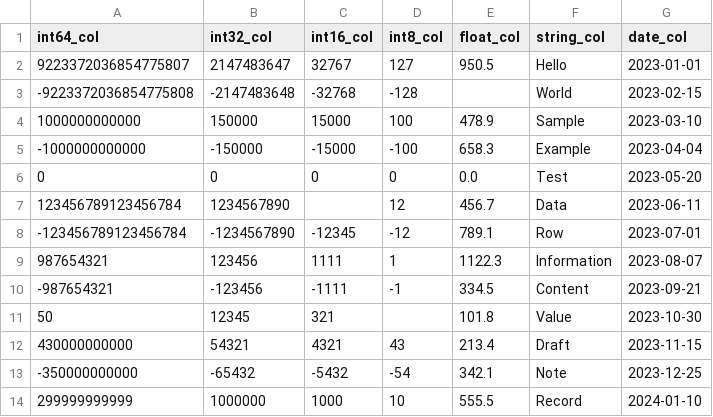
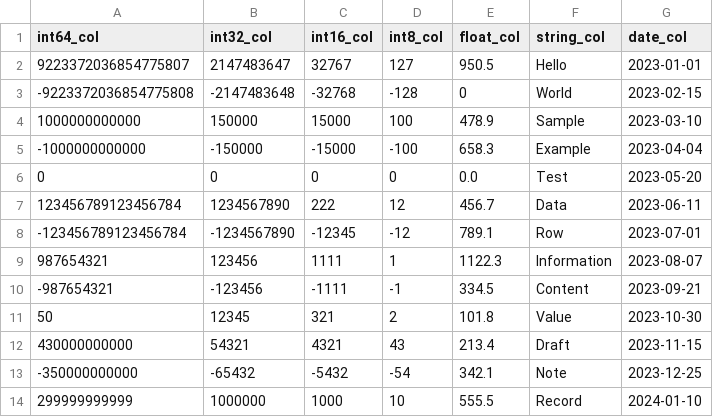
Before and after one commit to davidRoussov/demo-server, a CSV file: datasets/sample_integers.csv, drawn as a sheet.

```diff
--- a/datasets/sample_integers.csv
+++ b/datasets/sample_integers.csv
@@ -2,3 +2,3 @@ int64_col,int32_col,int16_col,int8_col,float_col,string_col,date_col
 9223372036854775807,2147483647,32767,127,950.5,Hello,2023-01-01
--9223372036854775808,-2147483648,-32768,-128,,World,2023-02-15
+-9223372036854775808,-2147483648,-32768,-128,0,World,2023-02-15
 1000000000000,150000,15000,100,478.9,Sample,2023-03-10
@@ -6,3 +6,3 @@ int64_col,int32_col,int16_col,int8_col,float_col,string_col,date_col
 0,0,0,0,0.0,Test,2023-05-20
-123456789123456784,1234567890,,12,456.7,Data,2023-06-11
+123456789123456784,1234567890,222,12,456.7,Data,2023-06-11
 -123456789123456784,-1234567890,-12345,-12,789.1,Row,2023-07-01
@@ -10,3 +10,3 @@ int64_col,int32_col,int16_col,int8_col,float_col,string_col,date_col
 -987654321,-123456,-1111,-1,334.5,Content,2023-09-21
-50,12345,321,,101.8,Value,2023-10-30
+50,12345,321,2,101.8,Value,2023-10-30
 430000000000,54321,4321,43,213.4,Draft,2023-11-15
```
Also changed, not shown: 2 other files.
